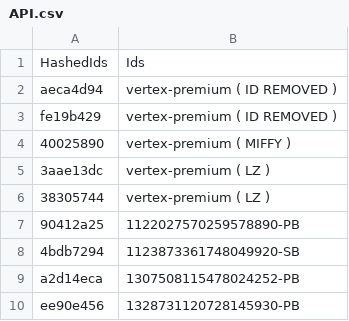
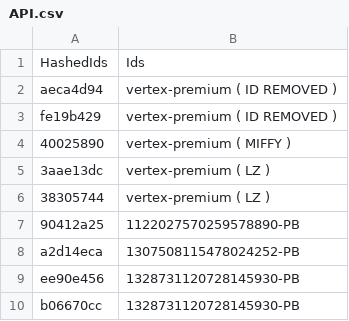
Before and after one commit to vertex-peak/API, a CSV file: API.csv, drawn as a sheet; only a part is shown; the shorter side is filled out with more unchanged rows; the diff names each change by its address in the sheet, - before the commit and + after, or states it on an @@ line.

Commit message:
Update API.csv

```diff
--- a/API.csv
+++ b/API.csv
-row 8: 4bdb7294 | 1123873361748049920-SB
```
